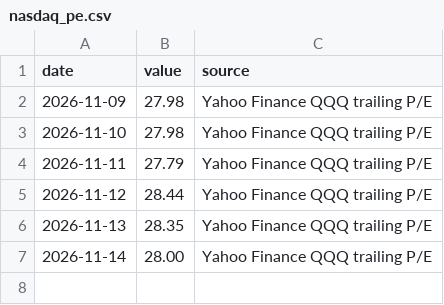
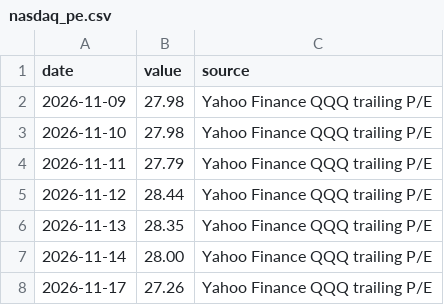
Before and after one commit to sam79083/market-compass, a CSV file: data/nasdaq_pe.csv, drawn as a sheet.

```diff
--- a/data/nasdaq_pe.csv
+++ b/data/nasdaq_pe.csv
@@ -7 +7,2 @@ date,value,source
 2026-11-14,28.00,Yahoo Finance QQQ trailing P/E
+2026-11-17,27.26,Yahoo Finance QQQ trailing P/E
```
Also changed, not shown: data/fear_greed.csv, 45 other files.
